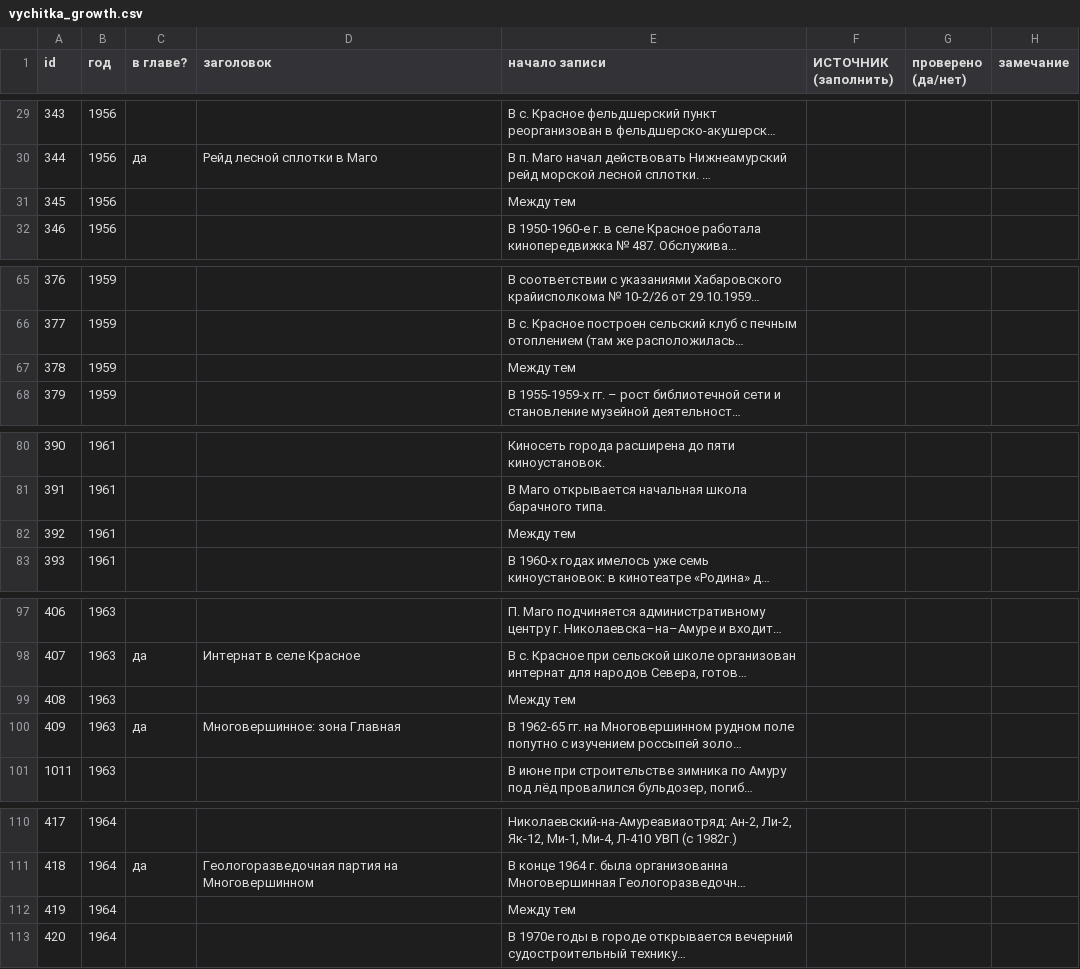
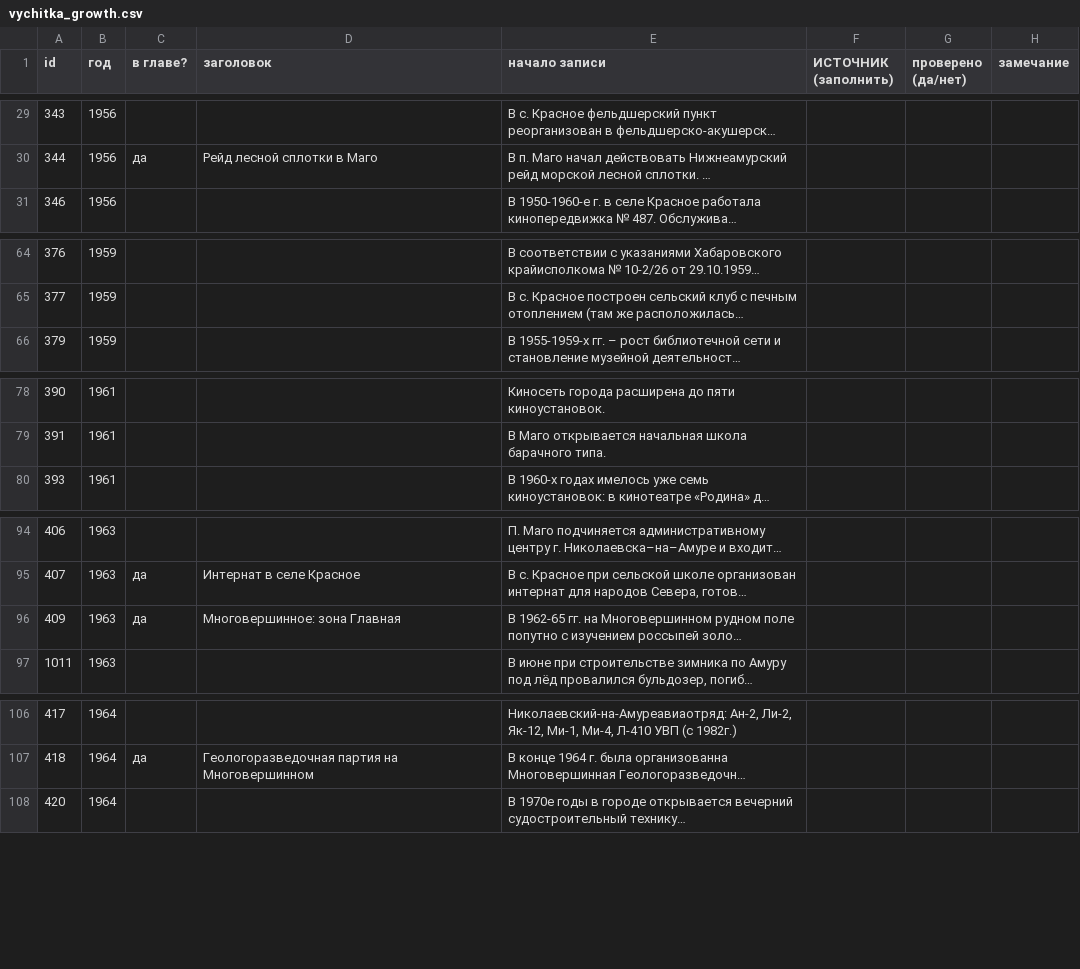
Before and after one commit to p34820669-art/nikolaevsk-sovet, a CSV file: data/vychitka_growth.csv, drawn as a sheet; only a part is shown, gaps mark what is left out; long unchanged cells end in …; the diff names each change by its address in the sheet, - before the commit and + after, or states it on an @@ line.

```diff
--- a/data/vychitka_growth.csv
+++ b/data/vychitka_growth.csv
-row 31: 345 | 1956 |  |  | Между тем
-row 67: 378 | 1959 |  |  | Между тем
-row 82: 392 | 1961 |  |  | Между тем
-row 99: 408 | 1963 |  |  | Между тем
-row 112: 419 | 1964 |  |  | Между тем
```
Also changed, not shown: data/vychitka_builders.csv, data/vychitka_foundation.csv, 8 other files.
